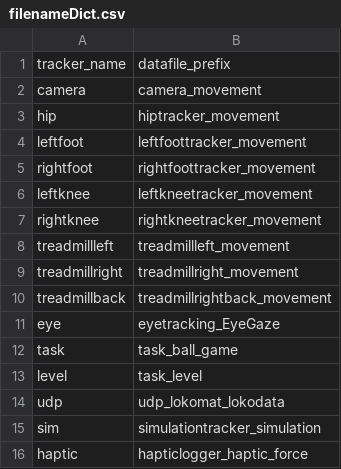
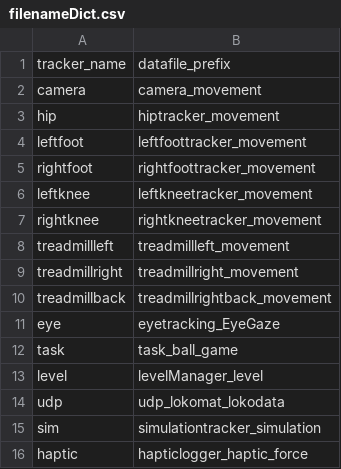
Before and after one commit to Avdbergnmf/R-Analysis-BallOnPlate-Experiment, a CSV file: runtime/data_extra/filenameDict.csv, drawn as a sheet.

```diff
--- a/runtime/data_extra/filenameDict.csv
+++ b/runtime/data_extra/filenameDict.csv
@@ -12,3 +12,3 @@ tracker_name,datafile_prefix
 "task","task_ball_game"
-"level","task_level"
+"level","levelManager_level"
 "udp","udp_lokomat_lokodata"
```
Also changed, not shown: 3 other files.
